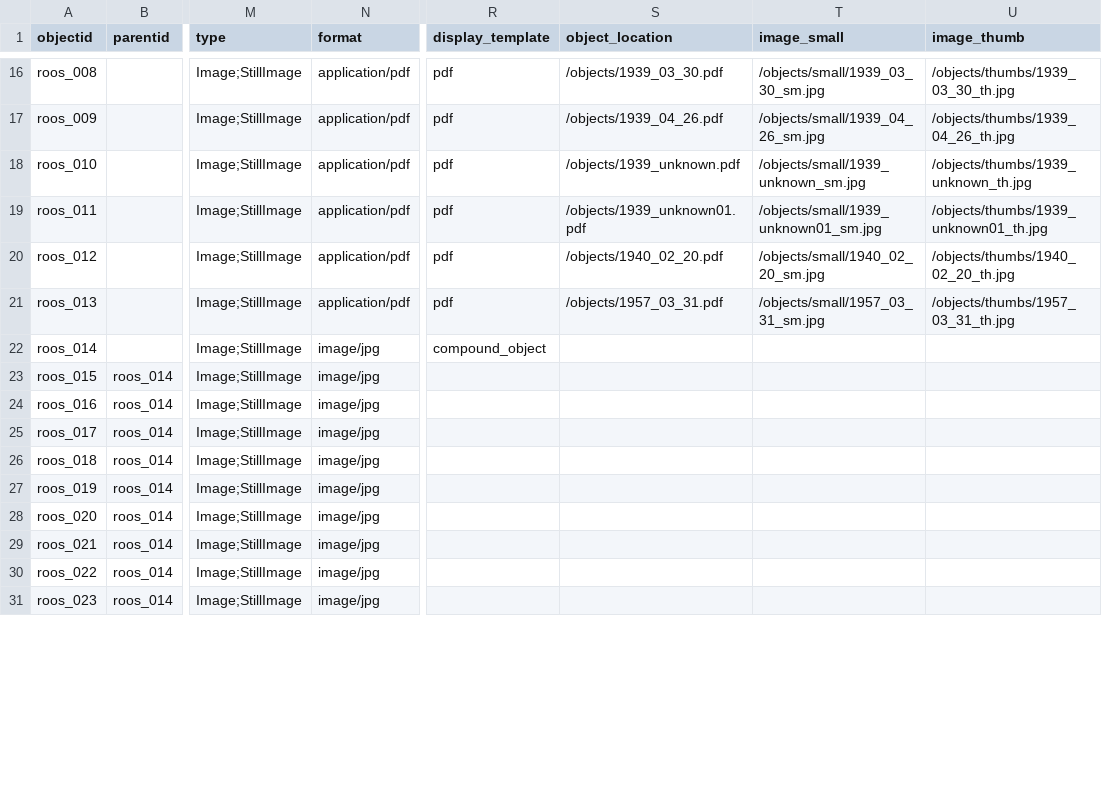
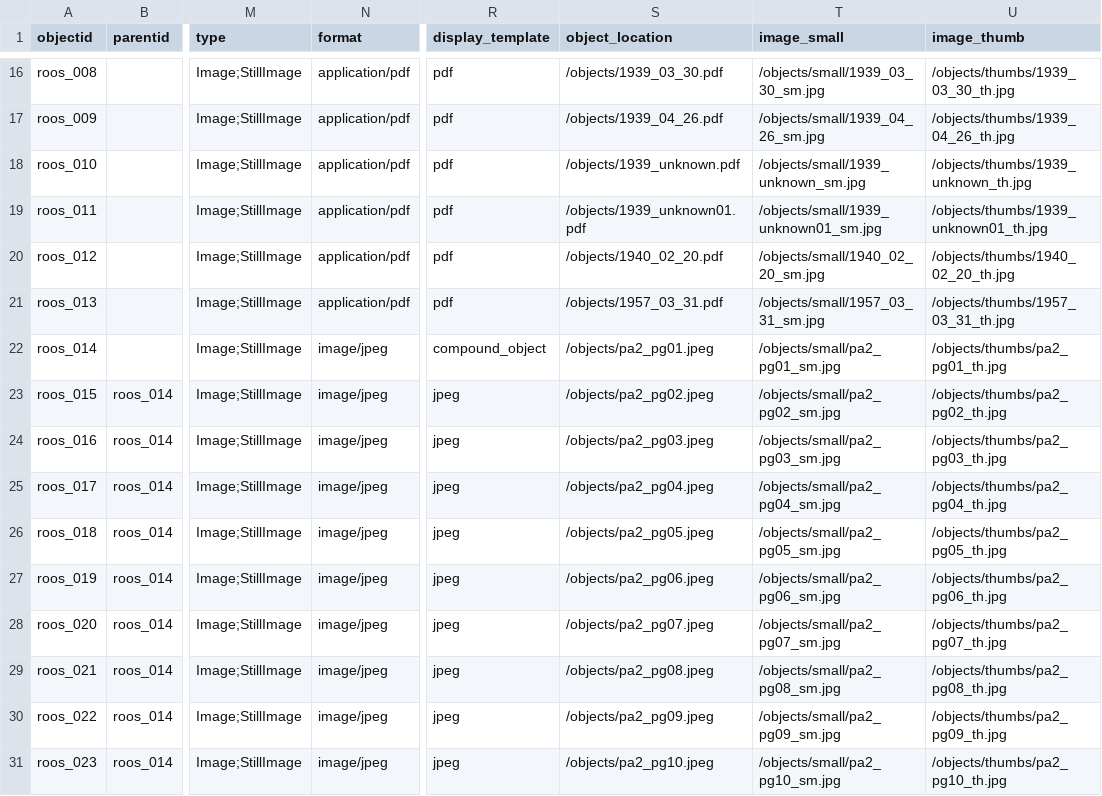
Before and after one commit to ojeblik/whileyouwerehere_draft, a CSV file: _data/wywh-metadata.csv, drawn as a sheet; only a part is shown, gaps mark what is left out; the diff covers the shown part only; the diff names each change by its address in the sheet, - before the commit and + after, or states it on an @@ line.

Commit message:
updated metadata

```diff
--- a/_data/wywh-metadata.csv
+++ b/_data/wywh-metadata.csv
-N22:N31 (format): image/jpg
+N22:N31 (format): image/jpeg
-S22 (object_location): (empty)
+S22 (object_location): /objects/pa2_pg01.jpeg
-T22 (image_small): (empty)
+T22 (image_small): /objects/small/pa2_pg01_sm.jpg
-U22 (image_thumb): (empty)
+U22 (image_thumb): /objects/thumbs/pa2_pg01_th.jpg
-R23:R31 (display_template): (empty)
+R23:R31 (display_template): jpeg
-S23 (object_location): (empty)
+S23 (object_location): /objects/pa2_pg02.jpeg
-T23 (image_small): (empty)
+T23 (image_small): /objects/small/pa2_pg02_sm.jpg
-U23 (image_thumb): (empty)
+U23 (image_thumb): /objects/thumbs/pa2_pg02_th.jpg
-S24 (object_location): (empty)
+S24 (object_location): /objects/pa2_pg03.jpeg
-T24 (image_small): (empty)
+T24 (image_small): /objects/small/pa2_pg03_sm.jpg
-U24 (image_thumb): (empty)
+U24 (image_thumb): /objects/thumbs/pa2_pg03_th.jpg
-S25 (object_location): (empty)
+S25 (object_location): /objects/pa2_pg04.jpeg
-T25 (image_small): (empty)
+T25 (image_small): /objects/small/pa2_pg04_sm.jpg
-U25 (image_thumb): (empty)
+U25 (image_thumb): /objects/thumbs/pa2_pg04_th.jpg
-S26 (object_location): (empty)
+S26 (object_location): /objects/pa2_pg05.jpeg
-T26 (image_small): (empty)
+T26 (image_small): /objects/small/pa2_pg05_sm.jpg
-U26 (image_thumb): (empty)
+U26 (image_thumb): /objects/thumbs/pa2_pg05_th.jpg
-S27 (object_location): (empty)
+S27 (object_location): /objects/pa2_pg06.jpeg
-T27 (image_small): (empty)
+T27 (image_small): /objects/small/pa2_pg06_sm.jpg
-U27 (image_thumb): (empty)
+U27 (image_thumb): /objects/thumbs/pa2_pg06_th.jpg
-S28 (object_location): (empty)
+S28 (object_location): /objects/pa2_pg07.jpeg
-T28 (image_small): (empty)
+T28 (image_small): /objects/small/pa2_pg07_sm.jpg
-U28 (image_thumb): (empty)
+U28 (image_thumb): /objects/thumbs/pa2_pg07_th.jpg
-S29 (object_location): (empty)
+S29 (object_location): /objects/pa2_pg08.jpeg
-T29 (image_small): (empty)
+T29 (image_small): /objects/small/pa2_pg08_sm.jpg
-U29 (image_thumb): (empty)
+U29 (image_thumb): /objects/thumbs/pa2_pg08_th.jpg
-S30 (object_location): (empty)
+S30 (object_location): /objects/pa2_pg09.jpeg
-T30 (image_small): (empty)
+T30 (image_small): /objects/small/pa2_pg09_sm.jpg
-U30 (image_thumb): (empty)
+U30 (image_thumb): /objects/thumbs/pa2_pg09_th.jpg
-S31 (object_location): (empty)
+S31 (object_location): /objects/pa2_pg10.jpeg
-T31 (image_small): (empty)
+T31 (image_small): /objects/small/pa2_pg10_sm.jpg
-U31 (image_thumb): (empty)
+U31 (image_thumb): /objects/thumbs/pa2_pg10_th.jpg
```
Also changed, not shown: 101 edited cells elsewhere in this file, 1 other file.
